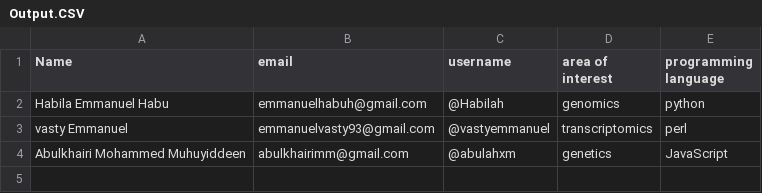
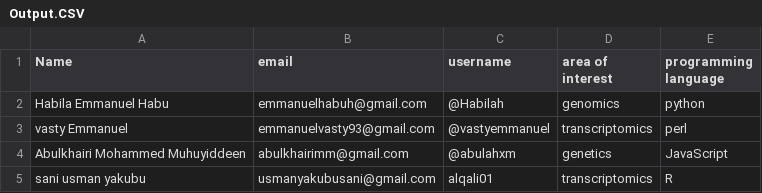
Before and after one commit to Habilah/bioinformatics_group-6-assignment-presentation-, a CSV file: Artifacts/Output.CSV, drawn as a sheet.

Commit message:
Update Output.CSV
Signed-off-by: @Habila <emmanuelhabuh@gmail.com>

```diff
--- a/Artifacts/Output.CSV
+++ b/Artifacts/Output.CSV
@@ -4 +4,2 @@ vasty Emmanuel, emmanuelvasty93@gmail.com,@vastyemmanuel,transcriptomics,perl
 Abulkhairi Mohammed Muhuyiddeen,abulkhairimm@gmail.com,@abulahxm,genetics,JavaScript
+sani usman yakubu,usmanyakubusani@gmail.com,alqali01,transcriptomics,R
```
